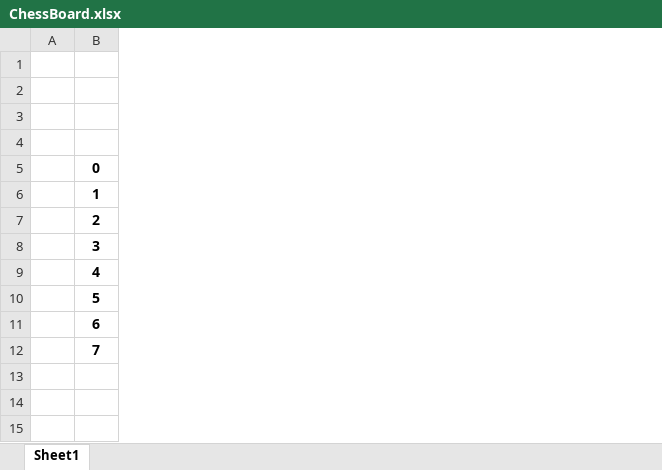
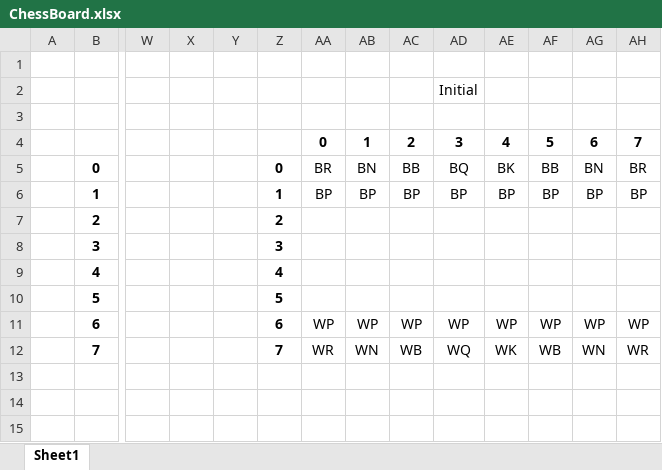
Before and after one commit to josuegaleas/JayChess, an Excel workbook: doc/ChessBoard.xlsx, sheet Sheet1, drawn as a sheet; only a part is shown, gaps mark what is left out; values as stored, in another font and other column widths than the file's, no borders; removed rows and columns are numbered as before the commit, all else as after; rows hold the shown columns only; the diff names each change by its address in the sheet, - before the commit and + after, or states it on an @@ line.

Commit message:
Now creates the initial setup; notes updated

```diff
--- a/doc/ChessBoard.xlsx (sheet Sheet1)
+++ b/doc/ChessBoard.xlsx (sheet Sheet1)
+column W, empty
+column X, empty
+column Y, empty
+column Z, rows 5-12: 0 | 1 | 2 | 3 | 4 | 5 | 6 | 7
+column AA, rows 4-12: 0 | BR | BP |  |  |  |  | WP | WR
+column AB, rows 4-12: 1 | BN | BP |  |  |  |  | WP | WN
+column AC, rows 4-12: 2 | BB | BP |  |  |  |  | WP | WB
+column AD, rows 4-12: 3 | BQ | BP |  |  |  |  | WP | WQ
+column AE, rows 4-12: 4 | BK | BP |  |  |  |  | WP | WK
+column AF, rows 4-12: 5 | BB | BP |  |  |  |  | WP | WB
+column AG, rows 4-12: 6 | BN | BP |  |  |  |  | WP | WN
+column AH, rows 4-12: 7 | BR | BP |  |  |  |  | WP | WR
-row 2: (empty)
+row 2:  |  |  |  |  |  |  |  |  | Initial
```
Also changed, not shown: 5 other files.
